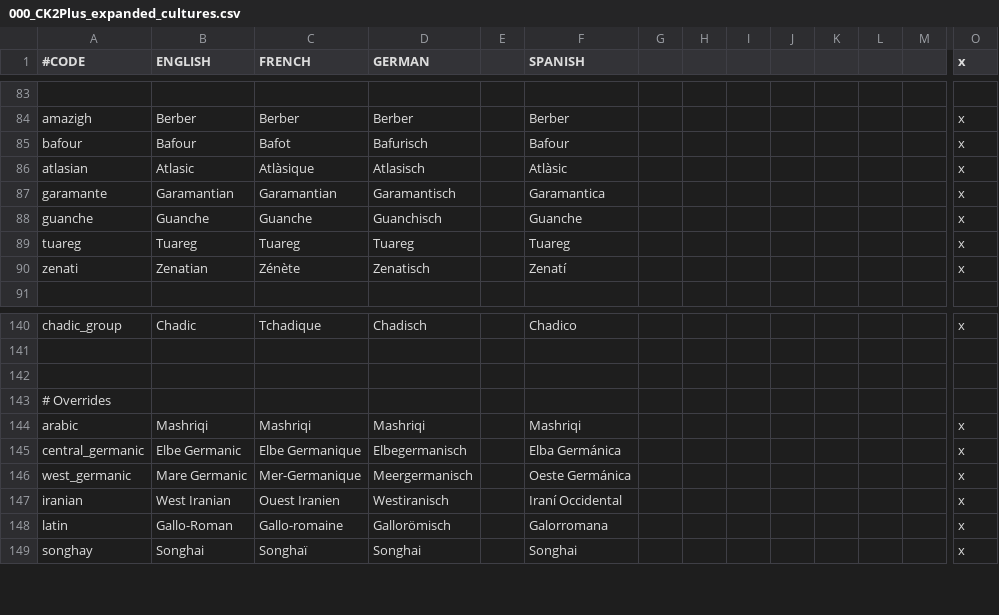
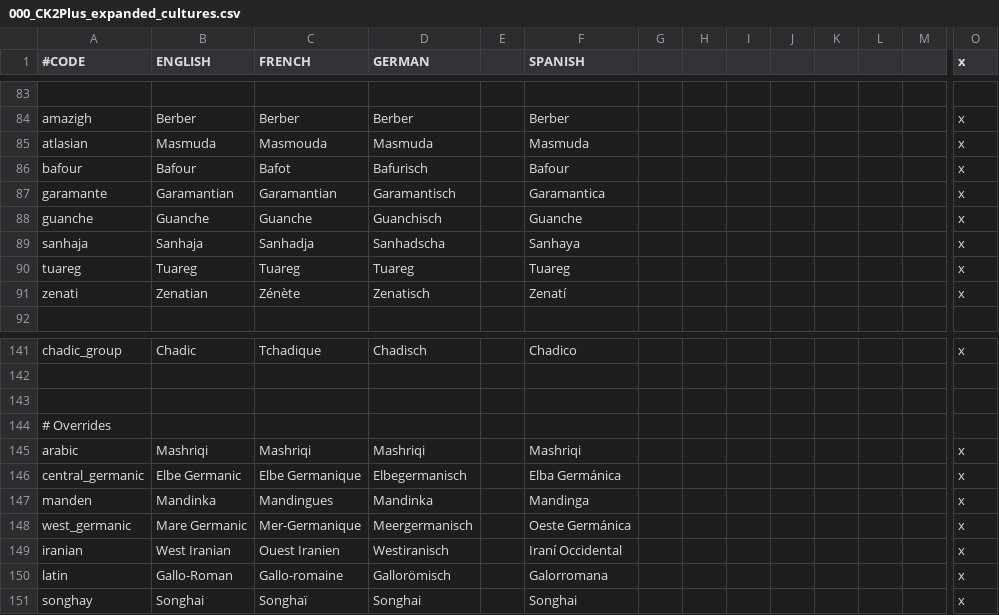
Before and after one commit to ck2plus/CK2Plus_Rewrite, a CSV file: CK2Plus_expanded/localisation/000_CK2Plus_expanded_cultures.csv, drawn as a sheet; only a part is shown, gaps mark what is left out; removed rows and columns are numbered as before the commit, all else as after; rows hold the shown columns only; the diff names each change by its address in the sheet, - before the commit and + after, or states it on an @@ line.

Commit message:
-Renamed Mande to Mandinka -Added Sanhaja (Amazigh) -Deleted Garamantes -Added Masmuda,Zenati dynasties -Expanded Arpitan, Circassian, Bafour and Flemish dynasties

```diff
--- a/CK2Plus_expanded/localisation/000_CK2Plus_expanded_cultures.csv
+++ b/CK2Plus_expanded/localisation/000_CK2Plus_expanded_cultures.csv
+row 85: atlasian | Masmuda | Masmouda | Masmuda |  | Masmuda |  |  |  |  |  |  |  | x
-row 86: atlasian | Atlasic | Atlàsique | Atlasisch |  | Atlàsic |  |  |  |  |  |  |  | x
+row 89: sanhaja | Sanhaja | Sanhadja | Sanhadscha |  | Sanhaya |  |  |  |  |  |  |  | x
+row 147: manden | Mandinka | Mandingues | Mandinka |  | Mandinga |  |  |  |  |  |  |  | x
```
Also changed, not shown: 9 other files.
